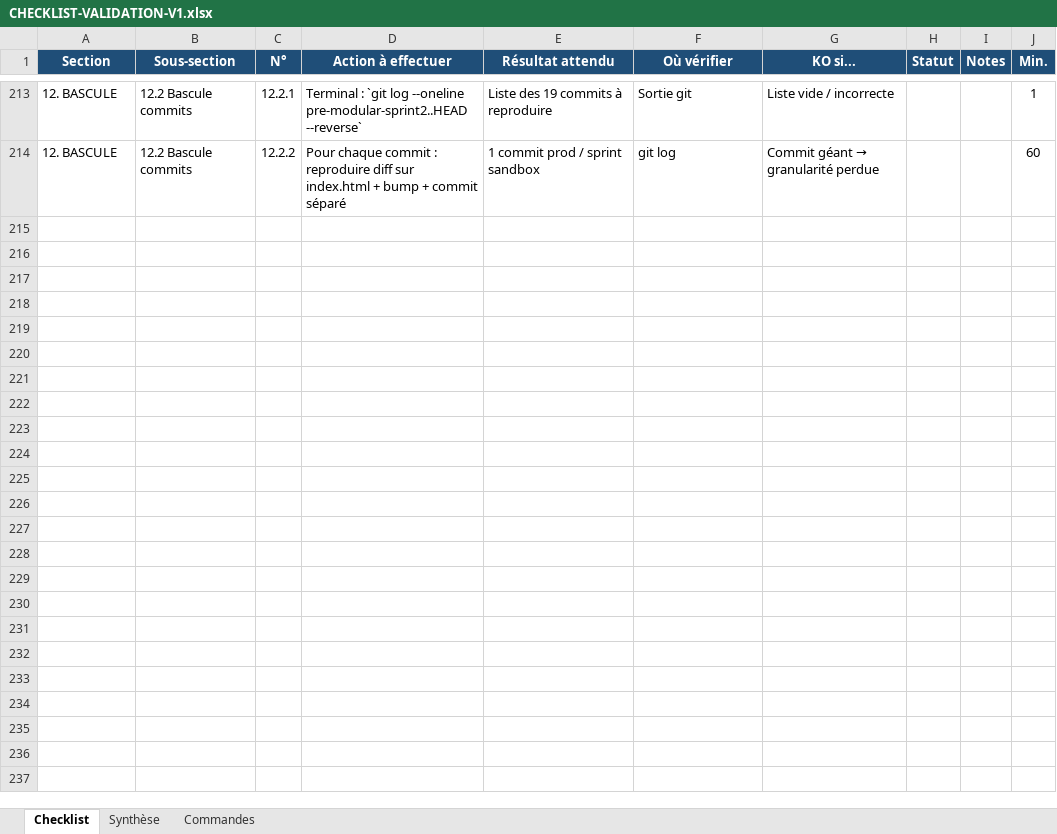
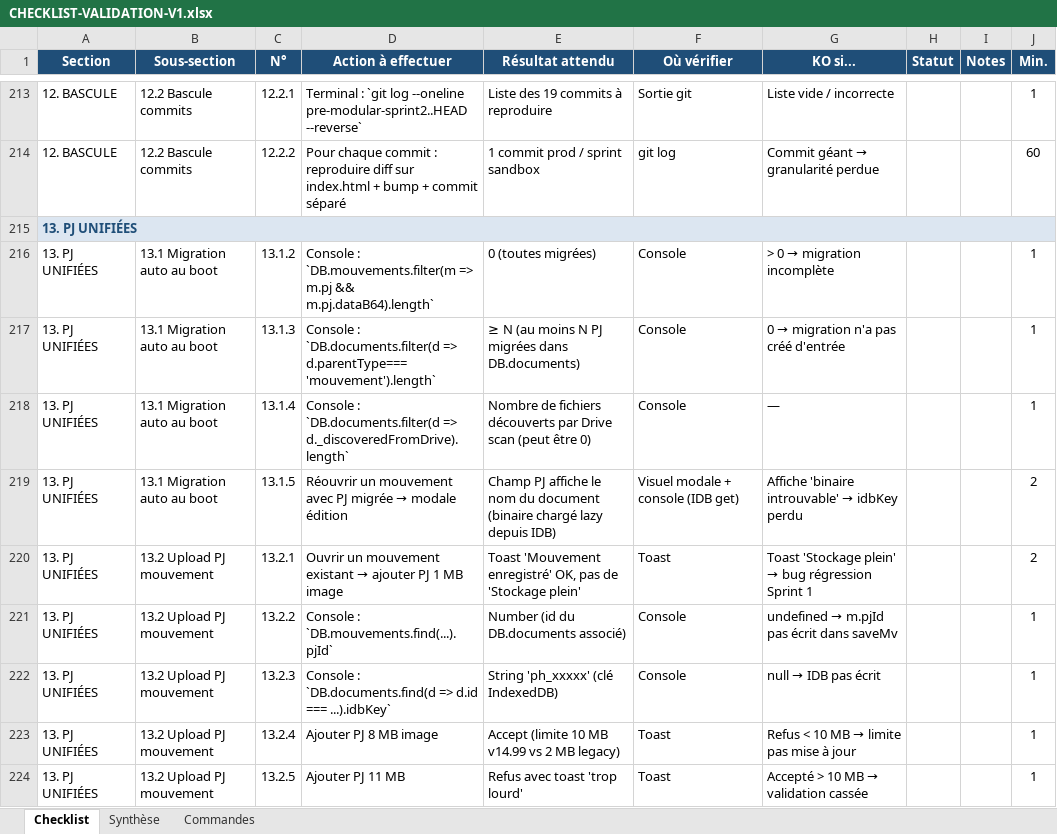
Before and after one commit to dkeller-app/immotrack, an Excel workbook: docs/audit/CHECKLIST-VALIDATION-V1.xlsx, sheet Checklist, drawn as a sheet; only a part is shown, gaps mark what is left out; values as stored, in another font and other column widths than the file's, no borders; conditional formats not drawn; the diff covers the shown part only; the diff names each change by its address in the sheet, - before the commit and + after, or states it on an @@ line.

Commit message:
Pilotage : checklist Excel regeneree v15.03 (+49 points Sprint 5 PJ unifiees)
Mise a jour docs/audit/CHECKLIST-VALIDATION-V1.xlsx pour integrer le Sprint 5
(commits c6d5d64 -> cb3c58e, v14.99 a v15.03).

Section 13. PJ UNIFIEES ajoutee : 49 points de controle
- 13.1 Migration auto au boot (5 points)
- 13.2 Upload PJ mouvement (8 points)
- 13.3 Sous-onglet Documents LOG-FICHE-360 (5 points)
- 13.4 Sous-onglet Photos galerie + lightbox + cover (10 points)
- 13.5 Drive lazy scan bidirectionnel (8 points)
- 13.6 Sync Drive payload (audit fix v15.03, 4 points)
- 13.7 Audit-trail del<X> (fix v15.03, 3 points)
- 13.8 Cas limites / edge cases (6 points)

16 commandes Sprint 5 ajoutees dans feuille Commandes
- 10 console PJ (vérifications DB.documents, orphelins, migrations, etc.)
- 3 console drive-scan (force scan, reset throttle, list folder)
- 1 console payload (verif fix v15.03)
- 2 audit v15.03 (hooks del<X>, types entityType)

Total checklist : 262 points (vs 213 v14.98) - 23% d'augmentation
Total commandes : 56 (vs 40)
Taille xlsx : 37 KB (vs 30 KB)

Synthese mise a jour avec section 13 (13 sections totales)
Formatage conditionnel preserve (✅/❌/⏭️/⚠️ -> couleurs ligne entiere)

```diff
--- a/docs/audit/CHECKLIST-VALIDATION-V1.xlsx (sheet Checklist)
+++ b/docs/audit/CHECKLIST-VALIDATION-V1.xlsx (sheet Checklist)
+row 215: 13. PJ UNIFIÉES
+row 216: 13. PJ UNIFIÉES | 13.1 Migration auto au boot | 13.1.2 | Console : `DB.mouvements.filter(m => m.pj && m.pj.dataB64).length` | 0 (toutes migrées) | Console | > 0 → migration incomplète |  |  | 1
+row 217: 13. PJ UNIFIÉES | 13.1 Migration auto au boot | 13.1.3 | Console : `DB.documents.filter(d => d.parentType==='mouvement').length` | ≥ N (au moins N PJ migrées dans DB.documents) | Console | 0 → migration n'a pas créé d'entrée |  |  | 1
+row 218: 13. PJ UNIFIÉES | 13.1 Migration auto au boot | 13.1.4 | Console : `DB.documents.filter(d => d._discoveredFromDrive).length` | Nombre de fichiers découverts par Drive scan (peut être 0) | Console | — |  |  | 1
+row 219: 13. PJ UNIFIÉES | 13.1 Migration auto au boot | 13.1.5 | Réouvrir un mouvement avec PJ migrée → modale édition | Champ PJ affiche le nom du document (binaire chargé lazy depuis IDB) | Visuel modale + console (IDB get) | Affiche 'binaire introuvable' → idbKey perdu |  |  | 2
+row 220: 13. PJ UNIFIÉES | 13.2 Upload PJ mouvement | 13.2.1 | Ouvrir un mouvement existant → ajouter PJ 1 MB image | Toast 'Mouvement enregistré' OK, pas de 'Stockage plein' | Toast | Toast 'Stockage plein' → bug régression Sprint 1 |  |  | 2
+row 221: 13. PJ UNIFIÉES | 13.2 Upload PJ mouvement | 13.2.2 | Console : `DB.mouvements.find(...).pjId` | Number (id du DB.documents associé) | Console | undefined → m.pjId pas écrit dans saveMv |  |  | 1
+row 222: 13. PJ UNIFIÉES | 13.2 Upload PJ mouvement | 13.2.3 | Console : `DB.documents.find(d => d.id === ...).idbKey` | String 'ph_xxxxx' (clé IndexedDB) | Console | null → IDB pas écrit |  |  | 1
+row 223: 13. PJ UNIFIÉES | 13.2 Upload PJ mouvement | 13.2.4 | Ajouter PJ 8 MB image | Accept (limite 10 MB v14.99 vs 2 MB legacy) | Toast | Refus < 10 MB → limite pas mise à jour |  |  | 1
+row 224: 13. PJ UNIFIÉES | 13.2 Upload PJ mouvement | 13.2.5 | Ajouter PJ 11 MB | Refus avec toast 'trop lourd' | Toast | Accepté > 10 MB → validation cassée |  |  | 1
```
Also changed, not shown: 39 added rows elsewhere in this sheet, sheet Commandes, sheet Synthèse, 1 other file.
